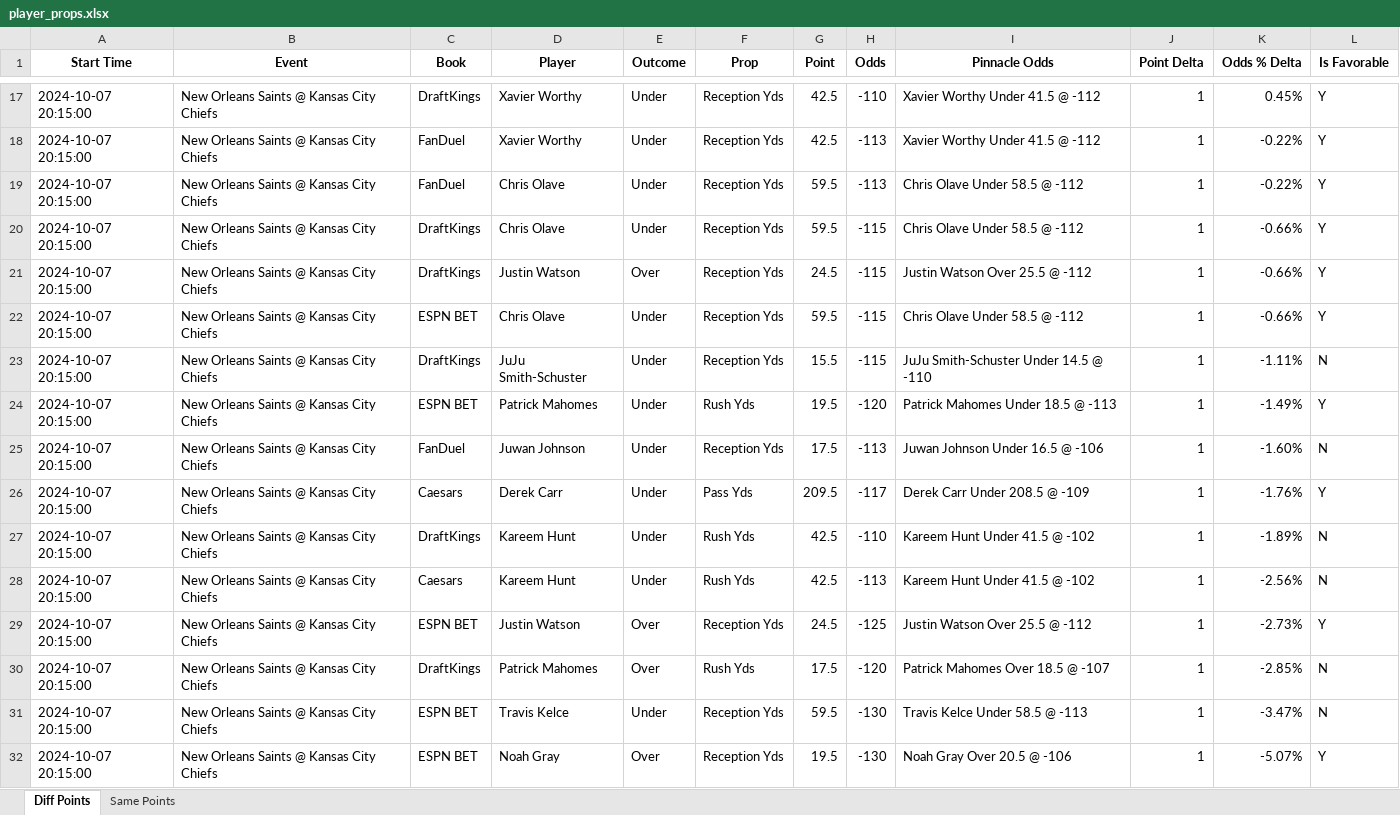
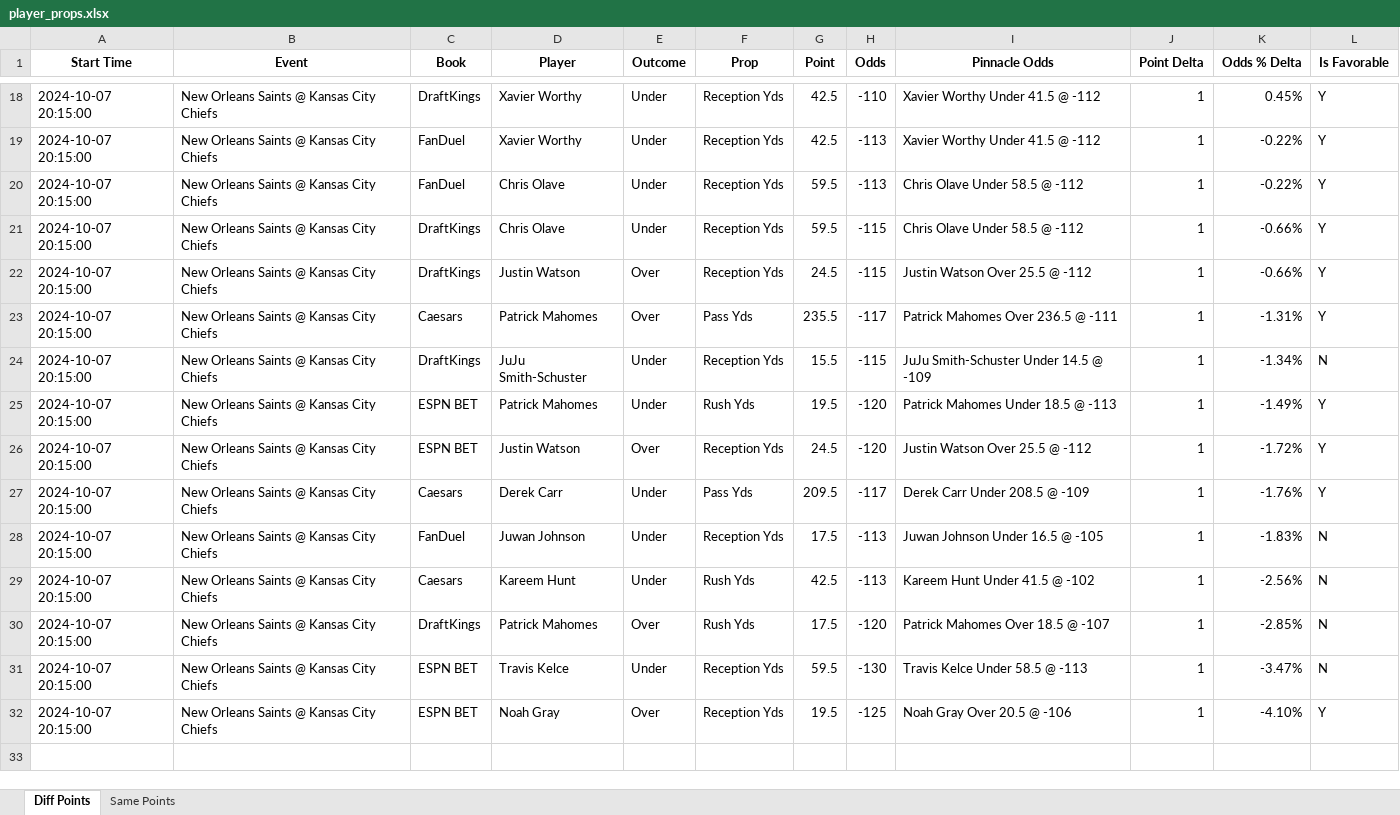
Before and after one commit to rahulShahCode/player-props-scraper, an Excel workbook: player_props.xlsx, sheet Diff Points, drawn as a sheet; only a part is shown, gaps mark what is left out; values as stored, in another font and other column widths than the file's, no borders; removed rows and columns are numbered as before the commit, all else as after; the diff covers the shown part only; the diff names each change by its address in the sheet, - before the commit and + after, or states it on an @@ line.

```diff
--- a/player_props.xlsx (sheet Diff Points)
+++ b/player_props.xlsx (sheet Diff Points)
-C23 (Book): ESPN BET
+C23 (Book): Caesars
-D23 (Player): Chris Olave
+D23 (Player): Patrick Mahomes
-E23 (Outcome): Under
+E23 (Outcome): Over
-F23 (Prop): Reception Yds
+F23 (Prop): Pass Yds
-G23 (Point): 59.5
+G23 (Point): 235.5
-H23 (Odds): -115
+H23 (Odds): -117
-I23 (Pinnacle Odds): Chris Olave Under 58.5 @ -112
+I23 (Pinnacle Odds): Patrick Mahomes Over 236.5 @ -111
-K23 (Odds % Delta): -0.66%
+K23 (Odds % Delta): -1.31%
-I24 (Pinnacle Odds): JuJu Smith-Schuster Under 14.5 @ -110
+I24 (Pinnacle Odds): JuJu Smith-Schuster Under 14.5 @ -109
-K24 (Odds % Delta): -1.11%
+K24 (Odds % Delta): -1.34%
-C26 (Book): FanDuel
+C26 (Book): ESPN BET
-D26 (Player): Juwan Johnson
+D26 (Player): Justin Watson
-E26 (Outcome): Under
+E26 (Outcome): Over
-G26 (Point): 17.5
+G26 (Point): 24.5
-H26 (Odds): -113
+H26 (Odds): -120
-I26 (Pinnacle Odds): Juwan Johnson Under 16.5 @ -106
+I26 (Pinnacle Odds): Justin Watson Over 25.5 @ -112
-K26 (Odds % Delta): -1.60%
+K26 (Odds % Delta): -1.72%
-L26 (Is Favorable): N
+L26 (Is Favorable): Y
-C28 (Book): DraftKings
+C28 (Book): FanDuel
-D28 (Player): Kareem Hunt
+D28 (Player): Juwan Johnson
-F28 (Prop): Rush Yds
+F28 (Prop): Reception Yds
-G28 (Point): 42.5
+G28 (Point): 17.5
-H28 (Odds): -110
+H28 (Odds): -113
-I28 (Pinnacle Odds): Kareem Hunt Under 41.5 @ -102
+I28 (Pinnacle Odds): Juwan Johnson Under 16.5 @ -105
-K28 (Odds % Delta): -1.89%
+K28 (Odds % Delta): -1.83%
-row 29: 2024-10-07 20:15:00 | New Orleans Saints @ Kansas City Chiefs | ESPN BET | Justin Watson | Over | Reception Yds | 24.5 | -125 | Justin Watson Over 25.5 @ -112 | 1 | -2.73% | Y
-H32 (Odds): -130
+H32 (Odds): -125
-K32 (Odds % Delta): -5.07%
+K32 (Odds % Delta): -4.10%
```
Also changed, not shown: 3 added rows, 2 removed rows and 7 edited cells elsewhere in this sheet, sheet Same Points, 2 other files.
